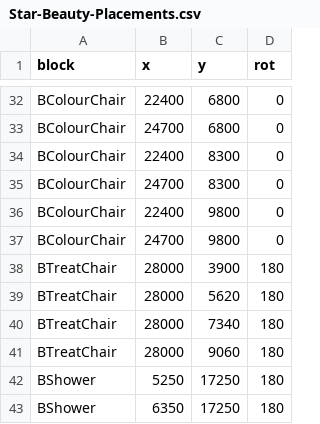
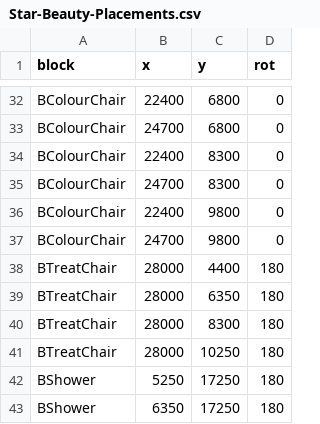
Before and after one commit to Mony123a2/star-beauty-site, a CSV file: files/Star-Beauty-Placements.csv, drawn as a sheet; only a part is shown, gaps mark what is left out.

```diff
--- a/files/Star-Beauty-Placements.csv
+++ b/files/Star-Beauty-Placements.csv
@@ -37,6 +37,6 @@ BColourChair,22400,9800,0
 BColourChair,24700,9800,0
-BTreatChair,28000,3900,180
-BTreatChair,28000,5620,180
-BTreatChair,28000,7340,180
-BTreatChair,28000,9060,180
+BTreatChair,28000,4400,180
+BTreatChair,28000,6350,180
+BTreatChair,28000,8300,180
+BTreatChair,28000,10250,180
 BShower,5250,17250,180
```
Also changed, not shown: 2 other files.
